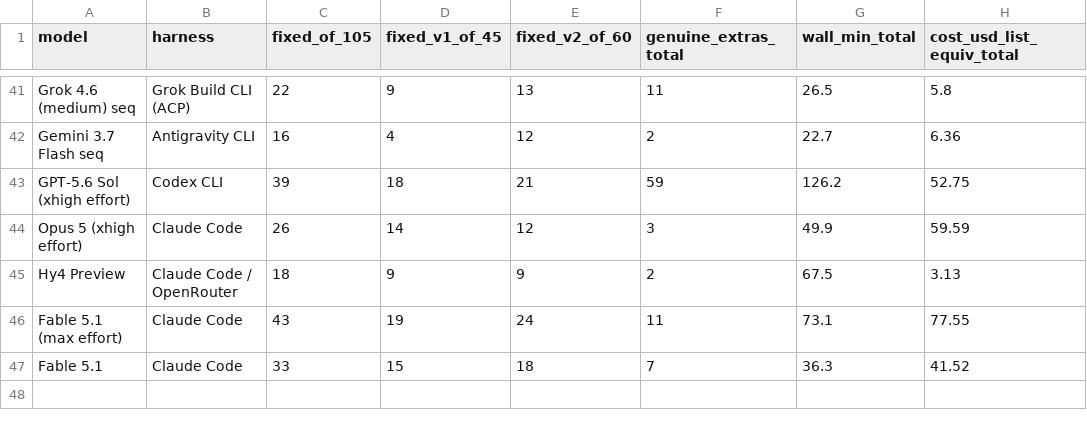
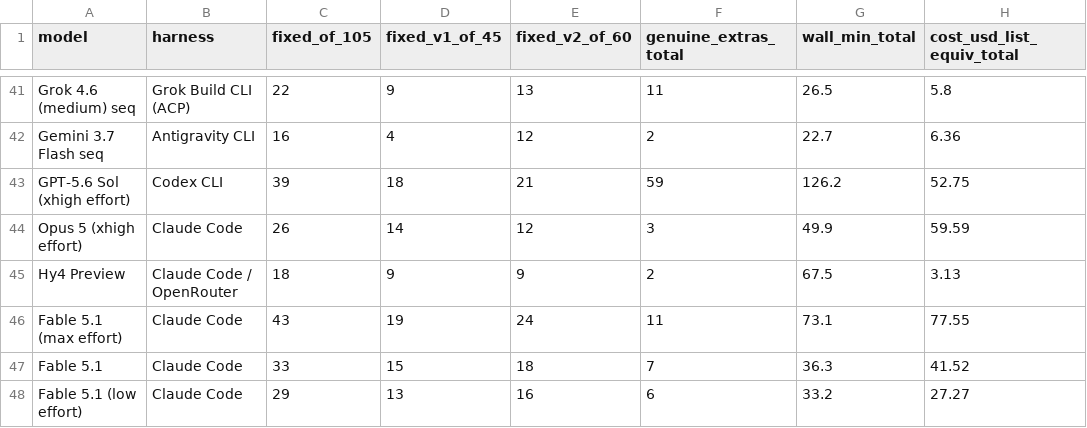
Before and after one commit to eoinmcgee1993/experiments, a CSV file: bug-hunt-bench/combined-scoreboard.csv, drawn as a sheet; only a part is shown, gaps mark what is left out; the diff names each change by its address in the sheet, - before the commit and + after, or states it on an @@ line.

```diff
--- a/bug-hunt-bench/combined-scoreboard.csv
+++ b/bug-hunt-bench/combined-scoreboard.csv
+row 48: Fable 5.1 (low effort) | Claude Code | 29 | 13 | 16 | 6 | 33.2 | 27.27
```
Also changed, not shown: bug-hunt-bench/coverage.csv, bug-hunt-bench/repo1-metrics.csv, 4 other files.
